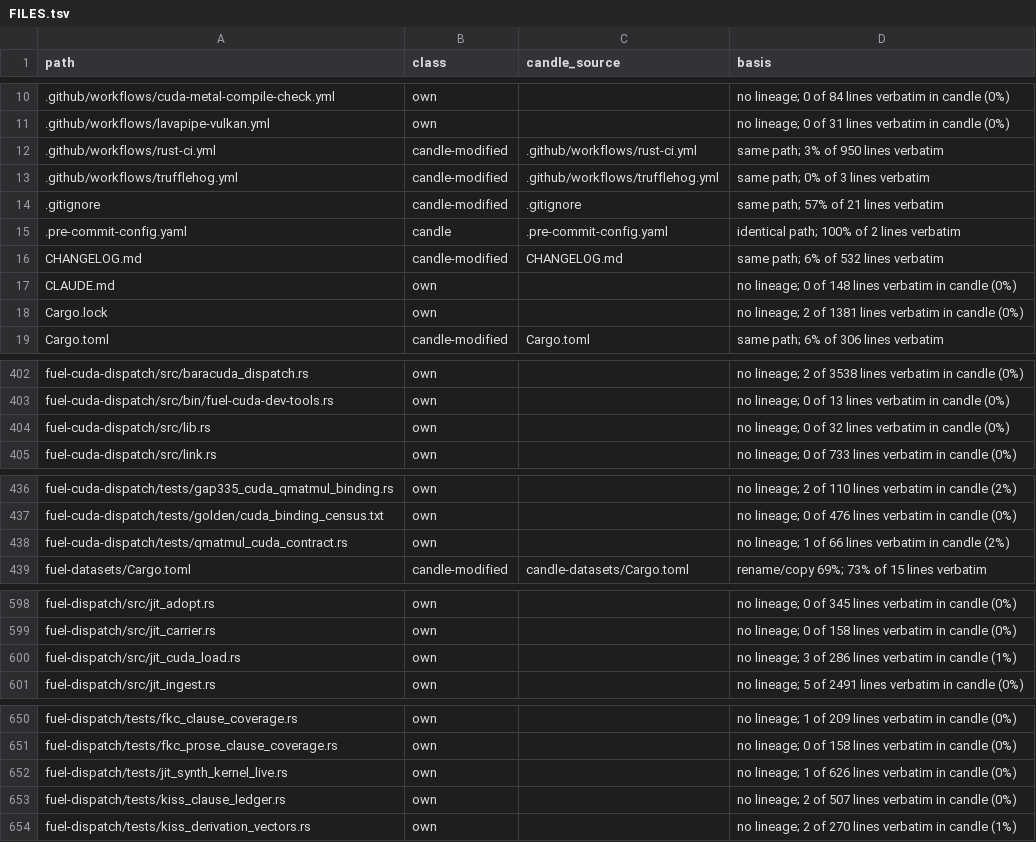
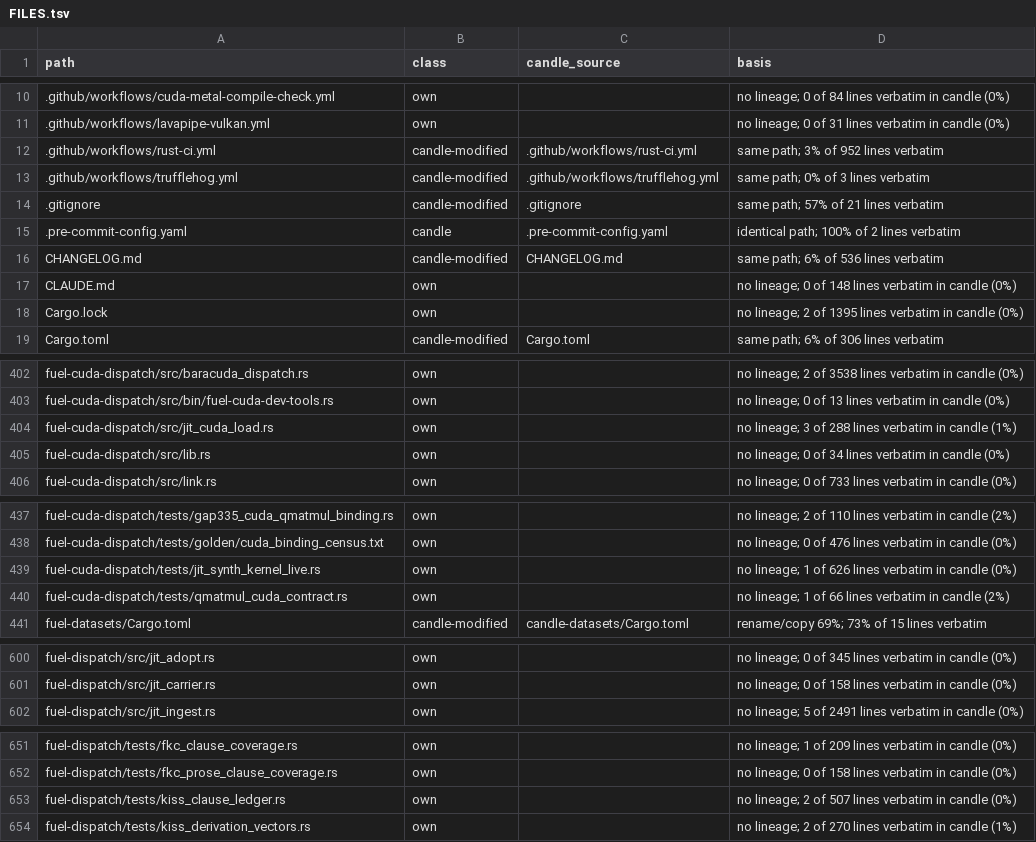
Before and after one commit to ThinkersJournal/fuel, a TSV file: docs/provenance/FILES.tsv, drawn as a sheet; only a part is shown, gaps mark what is left out; the diff covers the shown part only.

```diff
--- a/docs/provenance/FILES.tsv
+++ b/docs/provenance/FILES.tsv
@@ -11,3 +11,3 @@ path	class	candle_source	basis
 .github/workflows/lavapipe-vulkan.yml	own		no lineage; 0 of 31 lines verbatim in candle (0%)
-.github/workflows/rust-ci.yml	candle-modified	.github/workflows/rust-ci.yml	same path; 3% of 950 lines verbatim
+.github/workflows/rust-ci.yml	candle-modified	.github/workflows/rust-ci.yml	same path; 3% of 952 lines verbatim
 .github/workflows/trufflehog.yml	candle-modified	.github/workflows/trufflehog.yml	same path; 0% of 3 lines verbatim
@@ -15,5 +15,5 @@ path	class	candle_source	basis
 .pre-commit-config.yaml	candle	.pre-commit-config.yaml	identical path; 100% of 2 lines verbatim
-CHANGELOG.md	candle-modified	CHANGELOG.md	same path; 6% of 532 lines verbatim
+CHANGELOG.md	candle-modified	CHANGELOG.md	same path; 6% of 536 lines verbatim
 CLAUDE.md	own		no lineage; 0 of 148 lines verbatim in candle (0%)
-Cargo.lock	own		no lineage; 2 of 1381 lines verbatim in candle (0%)
+Cargo.lock	own		no lineage; 2 of 1395 lines verbatim in candle (0%)
 Cargo.toml	candle-modified	Cargo.toml	same path; 6% of 306 lines verbatim
@@ -403,3 +403,4 @@ fuel-cuda-dispatch/src/baracuda_dispatch.rs	own		no lineage; 2 of 3538 lines ver
 fuel-cuda-dispatch/src/bin/fuel-cuda-dev-tools.rs	own		no lineage; 0 of 13 lines verbatim in candle (0%)
-fuel-cuda-dispatch/src/lib.rs	own		no lineage; 0 of 32 lines verbatim in candle (0%)
+fuel-cuda-dispatch/src/jit_cuda_load.rs	own		no lineage; 3 of 288 lines verbatim in candle (1%)
+fuel-cuda-dispatch/src/lib.rs	own		no lineage; 0 of 34 lines verbatim in candle (0%)
 fuel-cuda-dispatch/src/link.rs	own		no lineage; 0 of 733 lines verbatim in candle (0%)
@@ -437,2 +438,3 @@ fuel-cuda-dispatch/tests/gap335_cuda_qmatmul_binding.rs	own		no lineage; 2 of 11
 fuel-cuda-dispatch/tests/golden/cuda_binding_census.txt	own		no lineage; 0 of 476 lines verbatim in candle (0%)
+fuel-cuda-dispatch/tests/jit_synth_kernel_live.rs	own		no lineage; 1 of 626 lines verbatim in candle (0%)
 fuel-cuda-dispatch/tests/qmatmul_cuda_contract.rs	own		no lineage; 1 of 66 lines verbatim in candle (2%)
@@ -599,3 +601,2 @@ fuel-dispatch/src/jit_adopt.rs	own		no lineage; 0 of 345 lines verbatim in candl
 fuel-dispatch/src/jit_carrier.rs	own		no lineage; 0 of 158 lines verbatim in candle (0%)
-fuel-dispatch/src/jit_cuda_load.rs	own		no lineage; 3 of 286 lines verbatim in candle (1%)
 fuel-dispatch/src/jit_ingest.rs	own		no lineage; 5 of 2491 lines verbatim in candle (0%)
@@ -651,3 +652,2 @@ fuel-dispatch/tests/fkc_clause_coverage.rs	own		no lineage; 1 of 209 lines verba
 fuel-dispatch/tests/fkc_prose_clause_coverage.rs	own		no lineage; 0 of 158 lines verbatim in candle (0%)
-fuel-dispatch/tests/jit_synth_kernel_live.rs	own		no lineage; 1 of 626 lines verbatim in candle (0%)
 fuel-dispatch/tests/kiss_clause_ledger.rs	own		no lineage; 2 of 507 lines verbatim in candle (0%)
```
Also changed, not shown: 4 edited cells elsewhere in this file, 17 other files.
